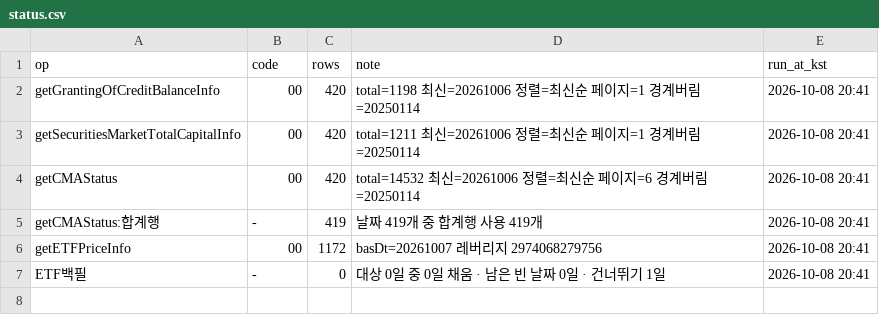
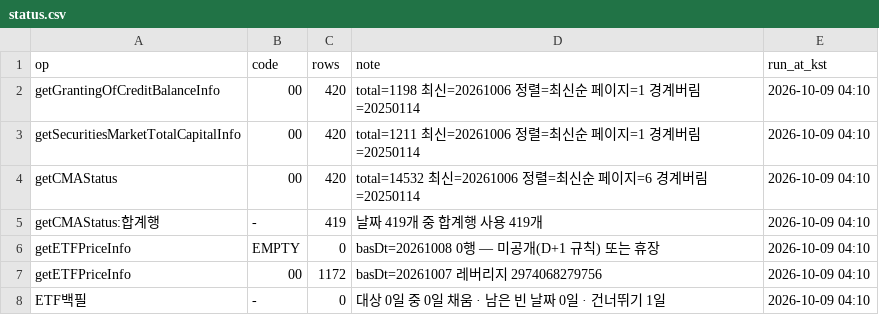
Before and after one commit to Leelll1/Screen, a CSV file: results/fss/status.csv, drawn as a sheet.

```diff
--- a/results/fss/status.csv
+++ b/results/fss/status.csv
@@ -1,7 +1,8 @@
 op,code,rows,note,run_at_kst
-getGrantingOfCreditBalanceInfo,00,420,total=1198 최신=20261006 정렬=최신순 페이지=1 경계버림=20250114,2026-10-08 20:41
-getSecuritiesMarketTotalCapitalInfo,00,420,total=1211 최신=20261006 정렬=최신순 페이지=1 경계버림=20250114,2026-10-08 20:41
-getCMAStatus,00,420,total=14532 최신=20261006 정렬=최신순 페이지=6 경계버림=20250114,2026-10-08 20:41
-getCMAStatus:합계행,-,419,날짜 419개 중 합계행 사용 419개,2026-10-08 20:41
-getETFPriceInfo,00,1172,basDt=20261007 레버리지 2974068279756,2026-10-08 20:41
-ETF백필,-,0,대상 0일 중 0일 채움 · 남은 빈 날짜 0일 · 건너뛰기 1일,2026-10-08 20:41
+getGrantingOfCreditBalanceInfo,00,420,total=1198 최신=20261006 정렬=최신순 페이지=1 경계버림=20250114,2026-10-09 04:10
+getSecuritiesMarketTotalCapitalInfo,00,420,total=1211 최신=20261006 정렬=최신순 페이지=1 경계버림=20250114,2026-10-09 04:10
+getCMAStatus,00,420,total=14532 최신=20261006 정렬=최신순 페이지=6 경계버림=20250114,2026-10-09 04:10
+getCMAStatus:합계행,-,419,날짜 419개 중 합계행 사용 419개,2026-10-09 04:10
+getETFPriceInfo,EMPTY,0,basDt=20261008 0행 — 미공개(D+1 규칙) 또는 휴장,2026-10-09 04:10
+getETFPriceInfo,00,1172,basDt=20261007 레버리지 2974068279756,2026-10-09 04:10
+ETF백필,-,0,대상 0일 중 0일 채움 · 남은 빈 날짜 0일 · 건너뛰기 1일,2026-10-09 04:10
```
Also changed, not shown: results/_meta/source_health_202610.csv, results/krx/ews_skip.csv, 2 other files.
